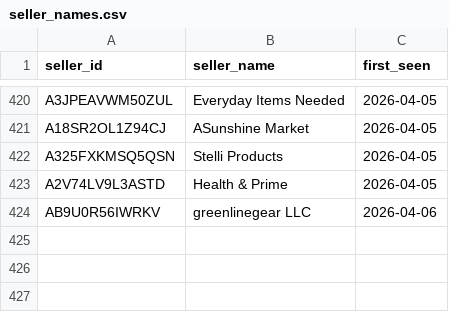
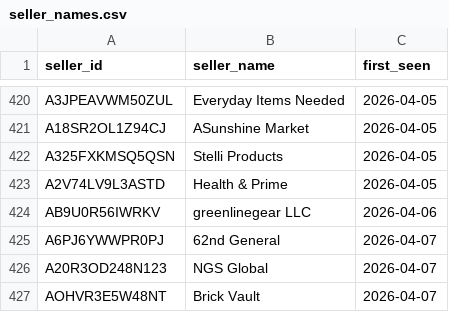
Before and after one commit to andrewhagen2-maker/dashboard, a CSV file: data/seller_names.csv, drawn as a sheet; only a part is shown, gaps mark what is left out.

```diff
--- a/data/seller_names.csv
+++ b/data/seller_names.csv
@@ -424 +424,4 @@ A2V74LV9L3ASTD,Health & Prime,2026-04-05
 AB9U0R56IWRKV,greenlinegear LLC,2026-04-06
+A6PJ6YWWPR0PJ,62nd General,2026-04-07
+A20R3OD248N123,NGS Global,2026-04-07
+AOHVR3E5W48NT,Brick Vault,2026-04-07
```
Also changed, not shown: 1 other file.
